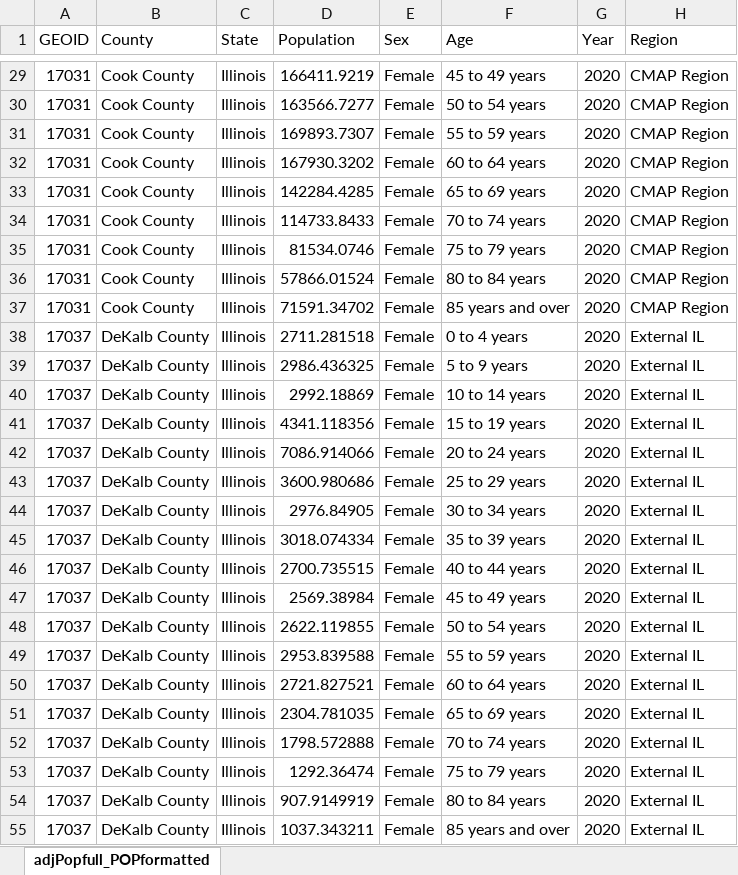
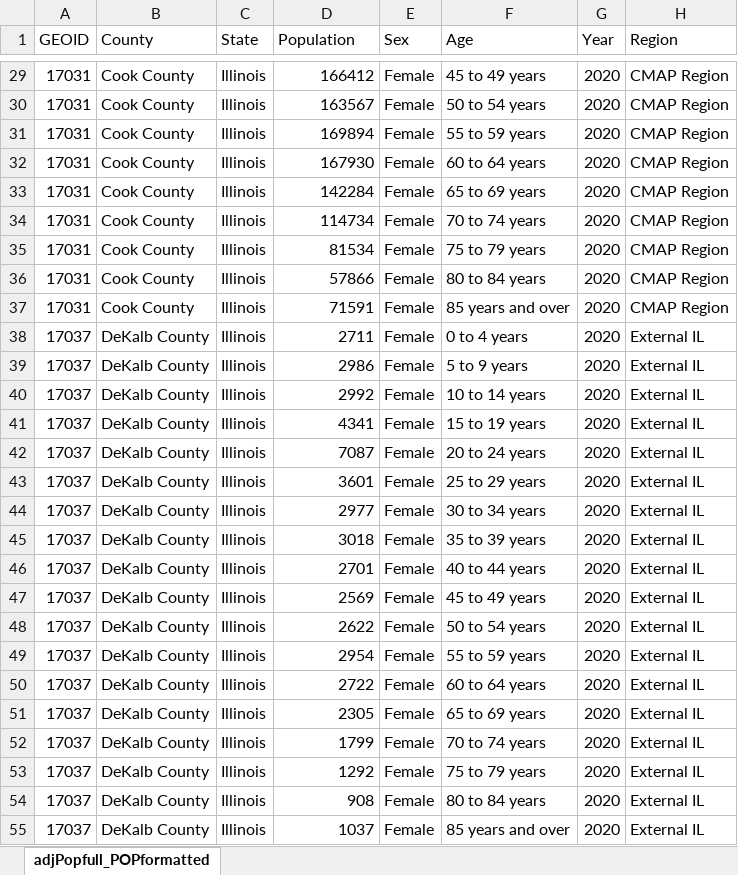
Before and after one commit to CMAP-REPOS/DemographicForecasting, an Excel workbook: Input/censusadjustedPEP2020_ExtILadj.xlsx, sheet adjPopfull_POPformatted, drawn as a sheet; only a part is shown, gaps mark what is left out; values as stored, in another font and other column widths than the file's, no borders; the diff covers the shown part only; the diff names each change by its address in the sheet, - before the commit and + after, or states it on an @@ line.

```diff
--- a/Input/censusadjustedPEP2020_ExtILadj.xlsx (sheet adjPopfull_POPformatted)
+++ b/Input/censusadjustedPEP2020_ExtILadj.xlsx (sheet adjPopfull_POPformatted)
-D29 (Population): 166411.9219
+D29 (Population): 166412
-D30 (Population): 163566.7277
+D30 (Population): 163567
-D31 (Population): 169893.7307
+D31 (Population): 169894
-D32 (Population): 167930.3202
+D32 (Population): 167930
-D33 (Population): 142284.4285
+D33 (Population): 142284
-D34 (Population): 114733.8433
+D34 (Population): 114734
-D35 (Population): 81534.0746
+D35 (Population): 81534
-D36 (Population): 57866.01524
+D36 (Population): 57866
-D37 (Population): 71591.34702
+D37 (Population): 71591
-D38 (Population): 2711.281518
+D38 (Population): 2711
-D39 (Population): 2986.436325
+D39 (Population): 2986
-D40 (Population): 2992.18869
+D40 (Population): 2992
-D41 (Population): 4341.118356
+D41 (Population): 4341
-D42 (Population): 7086.914066
+D42 (Population): 7087
-D43 (Population): 3600.980686
+D43 (Population): 3601
-D44 (Population): 2976.84905
+D44 (Population): 2977
-D45 (Population): 3018.074334
+D45 (Population): 3018
-D46 (Population): 2700.735515
+D46 (Population): 2701
-D47 (Population): 2569.38984
+D47 (Population): 2569
-D48 (Population): 2622.119855
+D48 (Population): 2622
-D49 (Population): 2953.839588
+D49 (Population): 2954
-D50 (Population): 2721.827521
+D50 (Population): 2722
-D51 (Population): 2304.781035
+D51 (Population): 2305
-D52 (Population): 1798.572888
+D52 (Population): 1799
-D53 (Population): 1292.36474
+D53 (Population): 1292
-D54 (Population): 907.9149919
+D54 (Population): 908
-D55 (Population): 1037.343211
+D55 (Population): 1037
```
Also changed, not shown: 729 edited cells elsewhere in this sheet.
